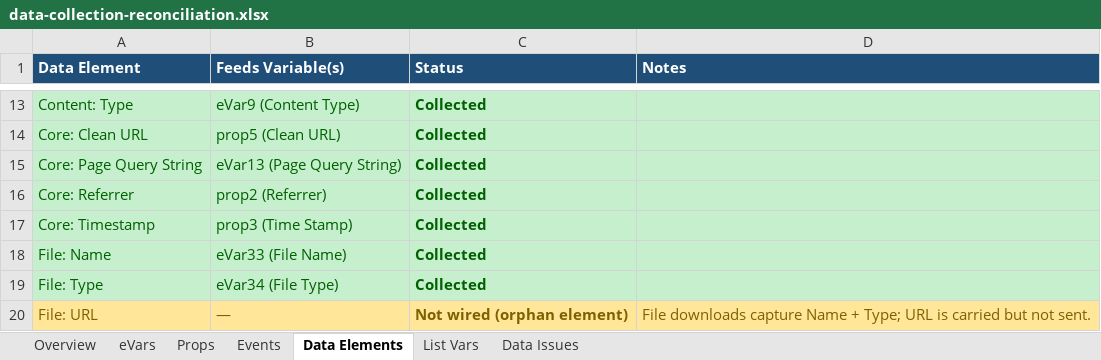
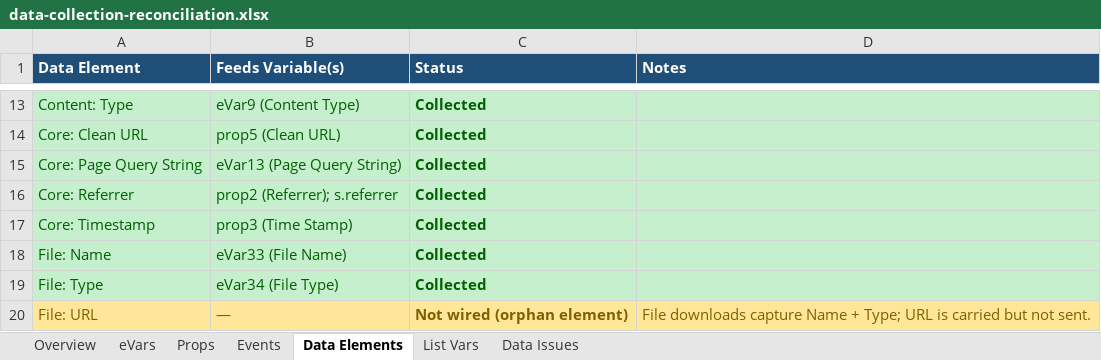
Before and after one commit to scotttavares/Adobe-Analytics-DTM, an Excel workbook: websdk-property/docs/data-collection-reconciliation.xlsx, sheet Data Elements, drawn as a sheet; only a part is shown, gaps mark what is left out; values as stored, in another font and other column widths than the file's, no borders; the diff covers the shown part only; the diff names each change by its address in the sheet, - before the commit and + after, or states it on an @@ line.

```diff
--- a/websdk-property/docs/data-collection-reconciliation.xlsx (sheet Data Elements)
+++ b/websdk-property/docs/data-collection-reconciliation.xlsx (sheet Data Elements)
-B16 (Feeds Variable(s)): prop2 (Referrer)
+B16 (Feeds Variable(s)): prop2 (Referrer); s.referrer
```
Also changed, not shown: 13 edited cells and cell formats elsewhere in this sheet, sheet Overview.
